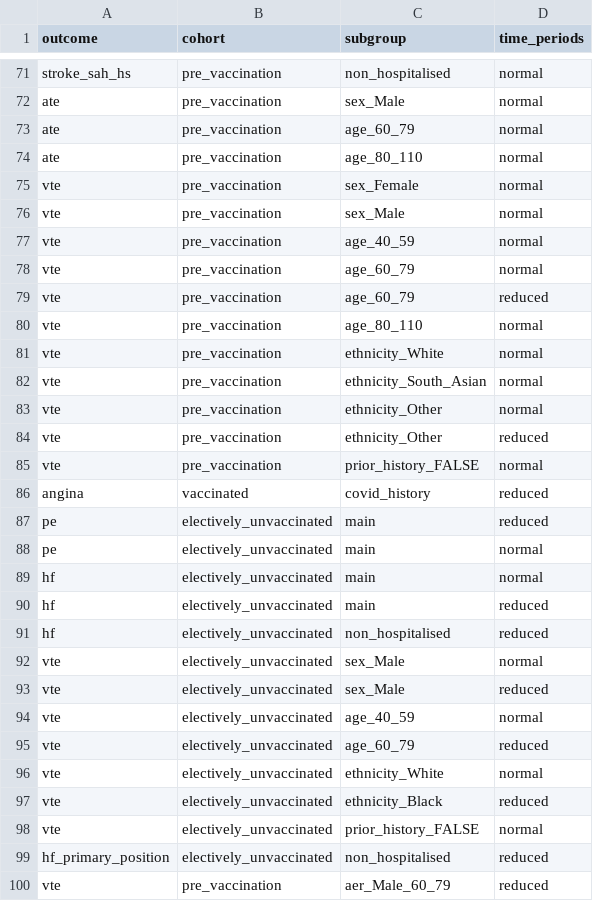
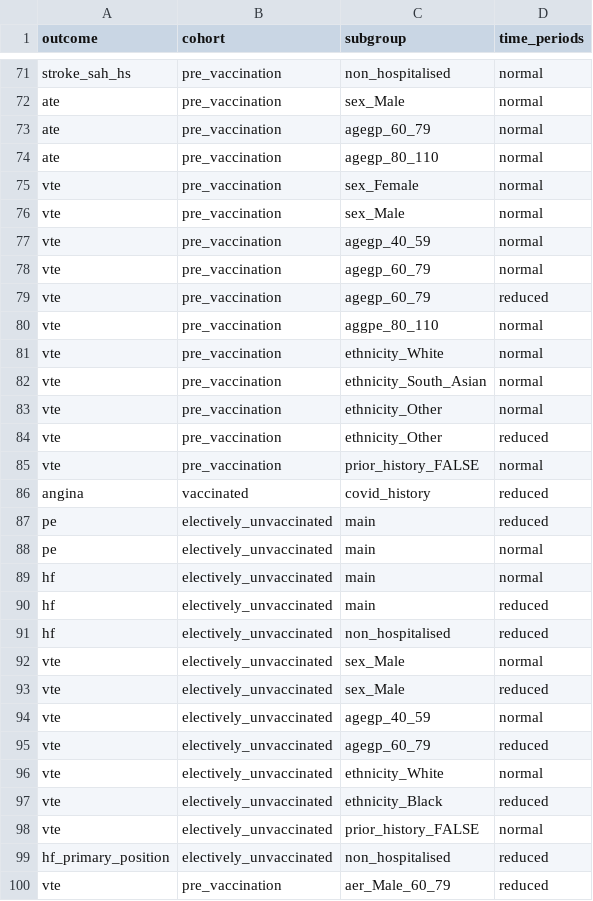
Before and after one commit to opensafely/post-covid-vaccinated, a CSV file: lib/analyses_to_run_in_stata.csv, drawn as a sheet; only a part is shown, gaps mark what is left out; the diff names each change by its address in the sheet, - before the commit and + after, or states it on an @@ line.

Commit message:
Update age analyses

```diff
--- a/lib/analyses_to_run_in_stata.csv
+++ b/lib/analyses_to_run_in_stata.csv
-C73 (subgroup): age_60_79
+C73 (subgroup): agegp_60_79
-C74 (subgroup): age_80_110
+C74 (subgroup): agegp_80_110
-C77 (subgroup): age_40_59
+C77 (subgroup): agegp_40_59
-C78:C79 (subgroup): age_60_79
+C78:C79 (subgroup): agegp_60_79
-C80 (subgroup): age_80_110
+C80 (subgroup): aggpe_80_110
-C94 (subgroup): age_40_59
+C94 (subgroup): agegp_40_59
-C95 (subgroup): age_60_79
+C95 (subgroup): agegp_60_79
```
Also changed, not shown: 1 other file.
